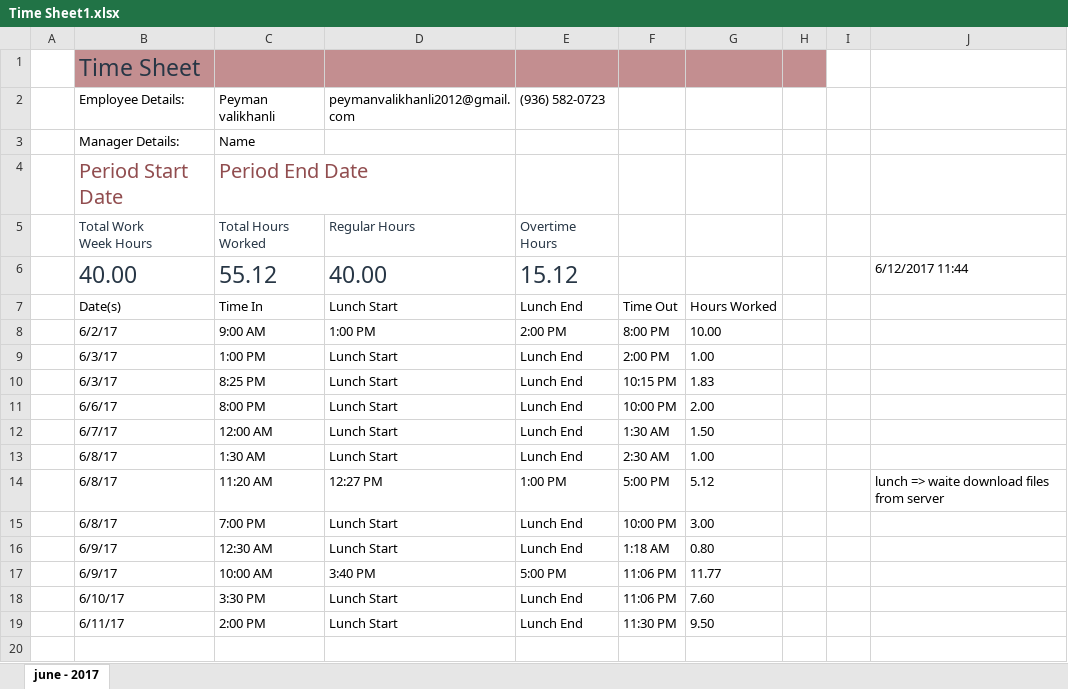
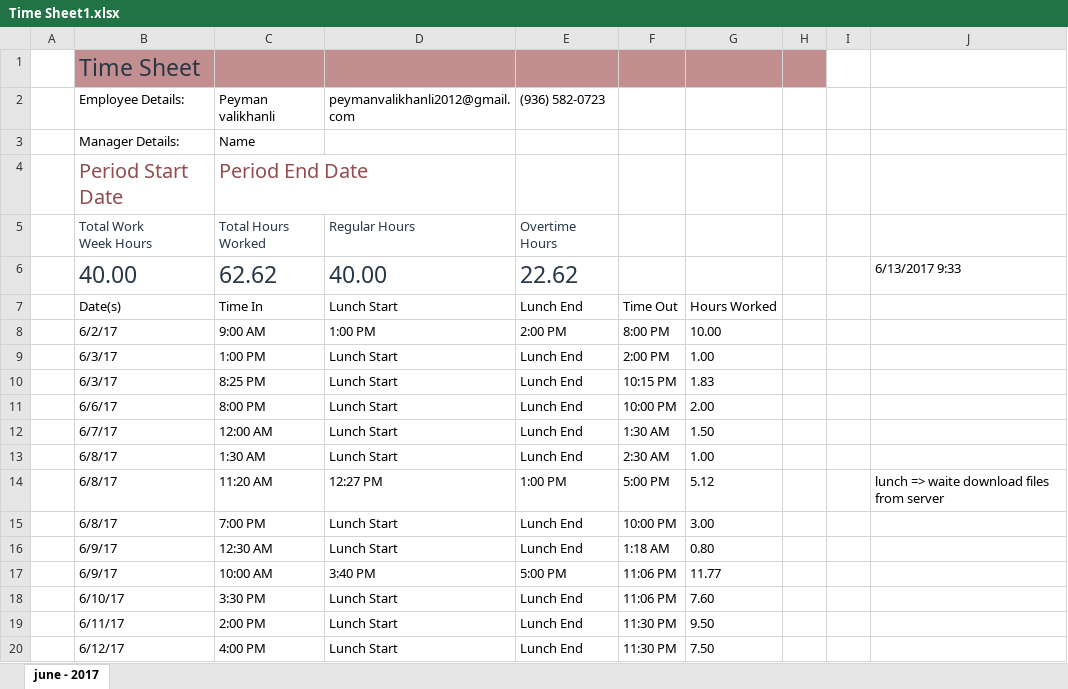
Before and after one commit to p3web/school_panel_2017-june-1_z, an Excel workbook: documentation/timing/Time Sheet1.xlsx, sheet june - 2017, drawn as a sheet; values as stored, in another font and other column widths than the file's, no borders; table styles not drawn; removed rows and columns are numbered as before the commit, all else as after; the diff names each change by its address in the sheet, - before the commit and + after, or states it on an @@ line.

Commit message:
timing

```diff
--- a/documentation/timing/Time Sheet1.xlsx (sheet june - 2017)
+++ b/documentation/timing/Time Sheet1.xlsx (sheet june - 2017)
-row 6:  | 40.00 | 55.12 | 40.00 | 15.12 |  |  |  |  | 6/12/2017 11:44
+row 6:  | 40.00 | 62.62 | 40.00 | 22.62 |  |  |  |  | 6/13/2017 9:33
+row 20:  | 6/12/17 | 4:00 PM | Lunch Start | Lunch End | 11:30 PM | 7.50
```
